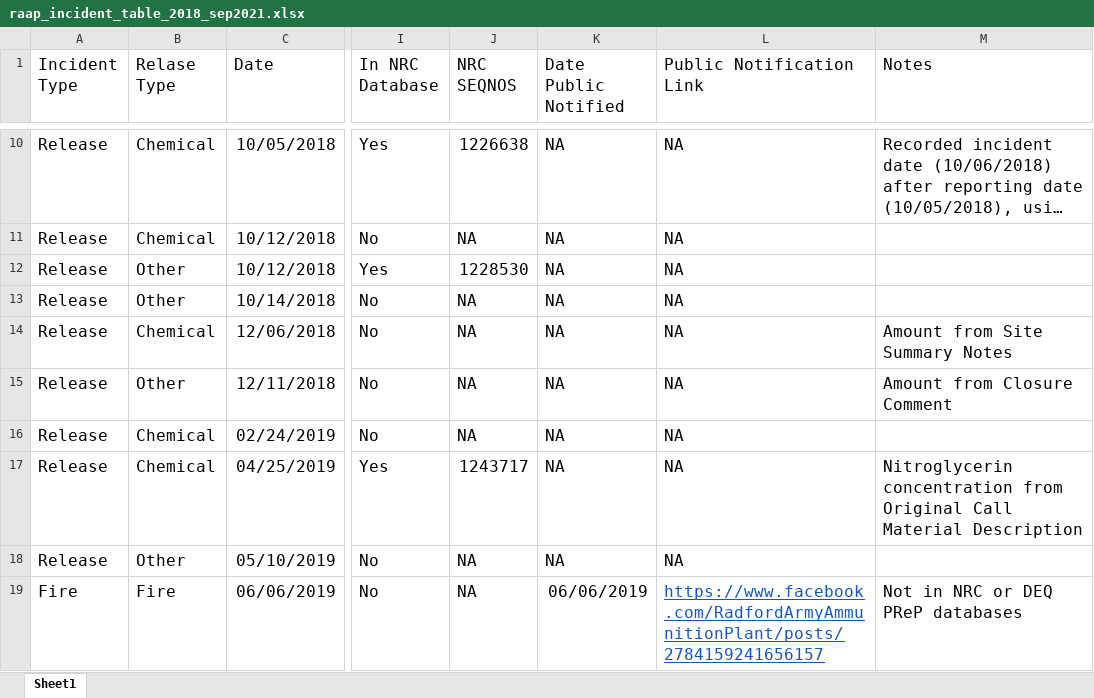
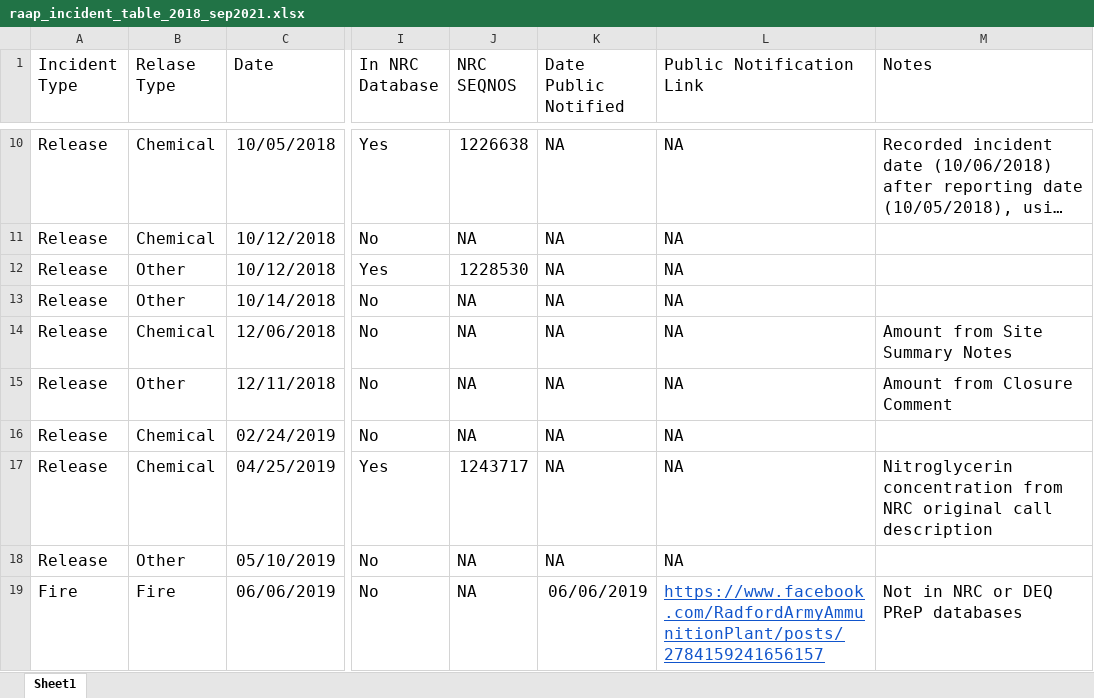
Before and after one commit to RAAP-Data-Transparency-Project/RAAP_transparency_project, an Excel workbook: incident_history/table/raap_incident_table_2018_sep2021.xlsx, sheet Sheet1, drawn as a sheet; only a part is shown, gaps mark what is left out; long unchanged cells end in …; values as stored, in another font and other column widths than the file's, no borders; the diff names each change by its address in the sheet, - before the commit and + after, or states it on an @@ line.

Commit message:
Updated notes for DEQ IR #204435

```diff
--- a/incident_history/table/raap_incident_table_2018_sep2021.xlsx (sheet Sheet1)
+++ b/incident_history/table/raap_incident_table_2018_sep2021.xlsx (sheet Sheet1)
-M17 (Notes): …concentration from Original Call Material Description
+M17 (Notes): …concentration from NRC original call description
```
Also changed, not shown: 1 other file.
